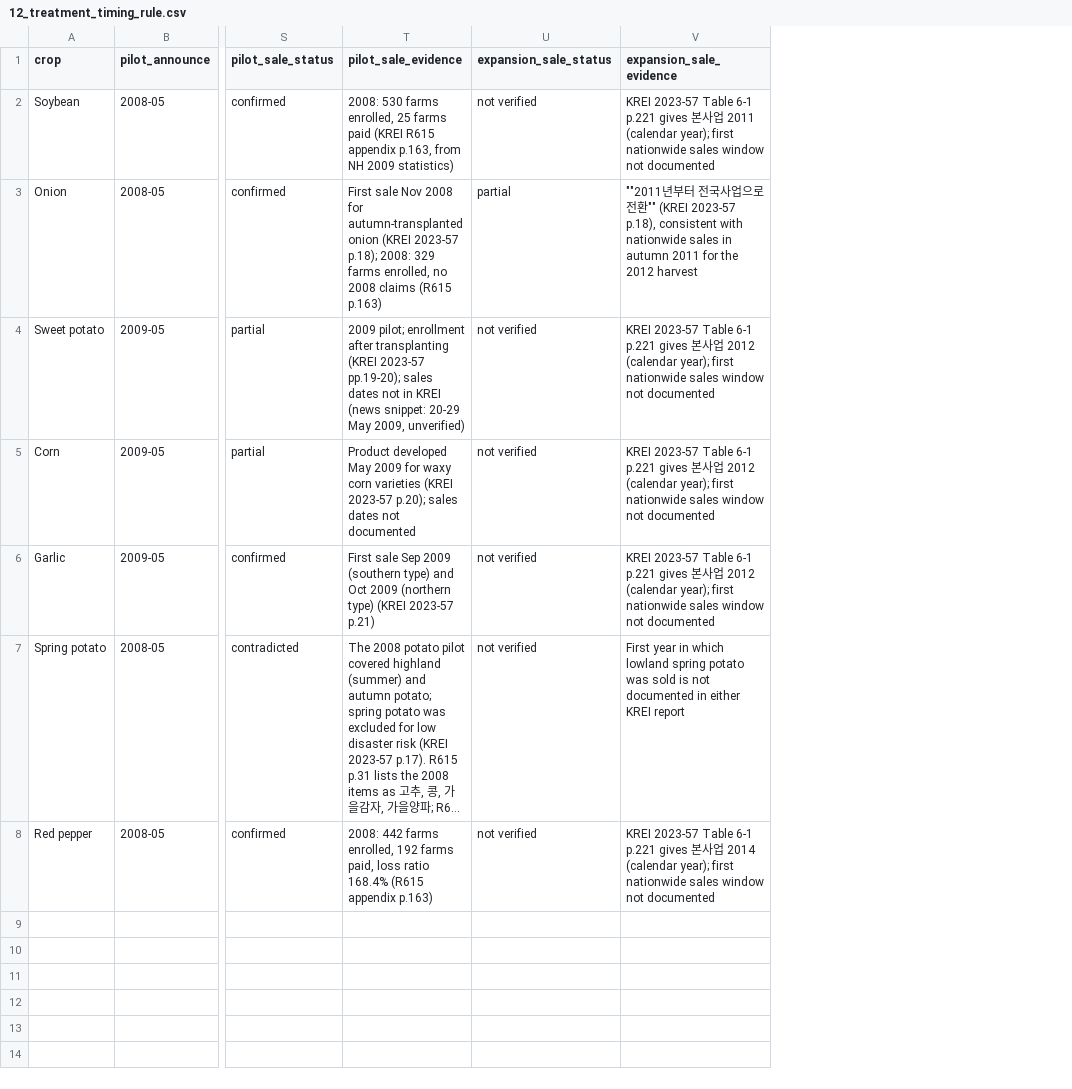
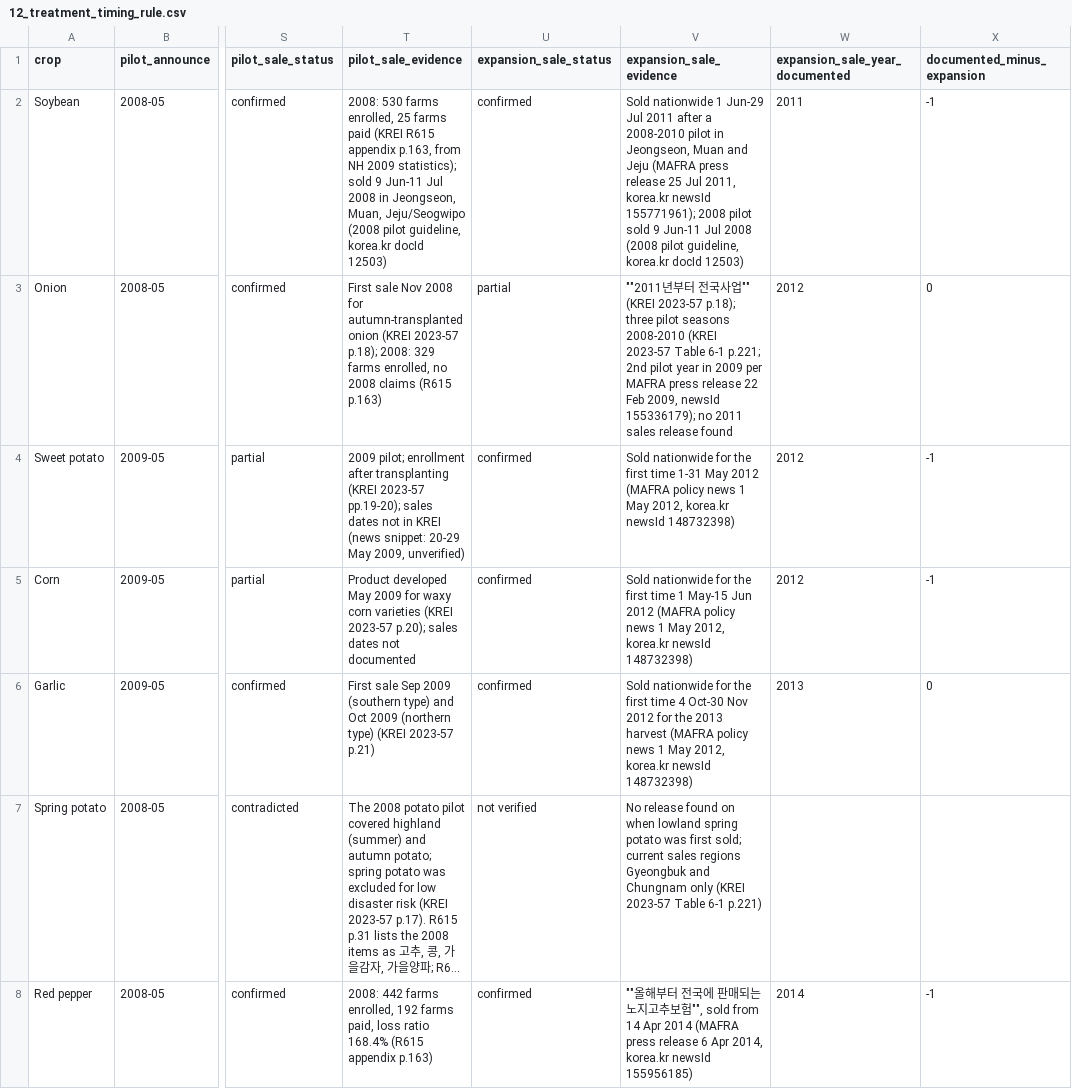
Before and after one commit to rkdwldusun-bit/masters_thesis, a CSV file: audit/output/12_treatment_timing_rule.csv, drawn as a sheet; only a part is shown, gaps mark what is left out; long unchanged cells end in …; the diff names each change by its address in the sheet, - before the commit and + after, or states it on an @@ line.

```diff
--- a/audit/output/12_treatment_timing_rule.csv
+++ b/audit/output/12_treatment_timing_rule.csv
+column W (expansion_sale_year_documented), rows 2-8: 2011 | 2012 | 2012 | 2012 | 2013 |  | 2014
+column X (documented_minus_expansion), rows 2-8: -1 | 0 | -1 | -1 | 0 |  | -1
-T2 (pilot_sale_evidence): …NH 2009 statistics)
+T2 (pilot_sale_evidence): …NH 2009 statistics); sold 9 Jun-11 Jul 2008 in Jeongseon, Muan, Jeju/Seogwipo (2008 pilot guideline, korea.kr docId 12503)
-U2 (expansion_sale_status): not verified
+U2 (expansion_sale_status): confirmed
-V2 (expansion_sale_evidence): KREI 2023-57 Table 6-1 p.221 gives 본사업 2011 (calendar year); first nationwide sales window not documented
+V2 (expansion_sale_evidence): Sold nationwide 1 Jun-29 Jul 2011 after a 2008-2010 pilot in Jeongseon, Muan and Jeju (MAFRA press release 25 Jul 2011, korea.kr newsId 155771961); 2008 pilot sold 9 Jun-11 Jul 2008 (2008 pilot guideline, korea.kr docId 12503)
-V3 (expansion_sale_evidence): …사업으로 전환"" (KREI 2023-57 p.18), consistent with nationwide sales in autumn 2011 for the 2012 harvest
+V3 (expansion_sale_evidence): …사업"" (KREI 2023-57 p.18); three pilot seasons 2008-2010 (KREI 2023-57 Table 6-1 p.221; 2nd pilot year in 2009 per MAFRA press release 22 Feb 2009, newsId 155336179); no 2011 sales release found
-U4:U6 (expansion_sale_status): not verified
+U4:U6 (expansion_sale_status): confirmed
-V4 (expansion_sale_evidence): KREI 2023-57 Table 6-1 p.221 gives 본사업 2012 (calendar year); first nationwide sales window not documented
+V4 (expansion_sale_evidence): Sold nationwide for the first time 1-31 May 2012 (MAFRA policy news 1 May 2012, korea.kr newsId 148732398)
-V5 (expansion_sale_evidence): KREI 2023-57 Table 6-1 p.221 gives 본사업 2012 (calendar year); first nationwide sales window not documented
+V5 (expansion_sale_evidence): Sold nationwide for the first time 1 May-15 Jun 2012 (MAFRA policy news 1 May 2012, korea.kr newsId 148732398)
-V6 (expansion_sale_evidence): KREI 2023-57 Table 6-1 p.221 gives 본사업 2012 (calendar year); first nationwide sales window not documented
+V6 (expansion_sale_evidence): Sold nationwide for the first time 4 Oct-30 Nov 2012 for the 2013 harvest (MAFRA policy news 1 May 2012, korea.kr newsId 148732398)
-V7 (expansion_sale_evidence): First year in which lowland spring potato was sold is not documented in either KREI report
+V7 (expansion_sale_evidence): No release found on when lowland spring potato was first sold; current sales regions Gyeongbuk and Chungnam only (KREI 2023-57 Table 6-1 p.221)
-U8 (expansion_sale_status): not verified
+U8 (expansion_sale_status): confirmed
-V8 (expansion_sale_evidence): KREI 2023-57 Table 6-1 p.221 gives 본사업 2014 (calendar year); first nationwide sales window not documented
+V8 (expansion_sale_evidence): ""올해부터 전국에 판매되는 노지고추보험"", sold from 14 Apr 2014 (MAFRA press release 6 Apr 2014, korea.kr newsId 155956185)
```
Also changed, not shown: input/treatment_timing_sources.csv, 5 other files.
